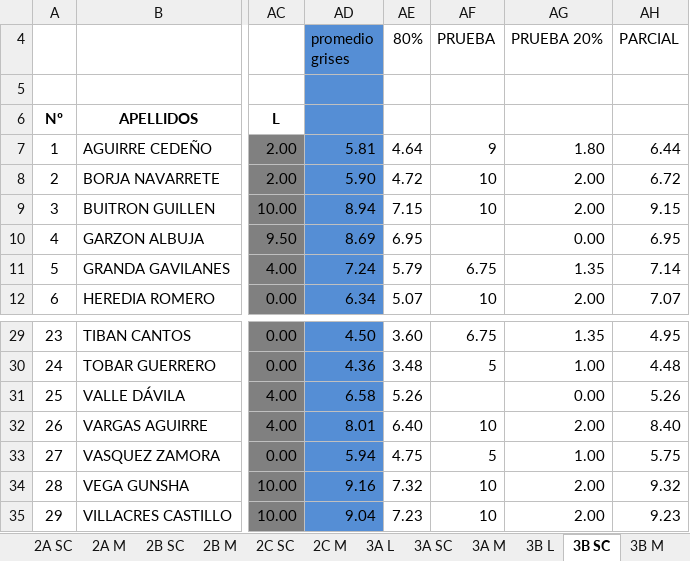
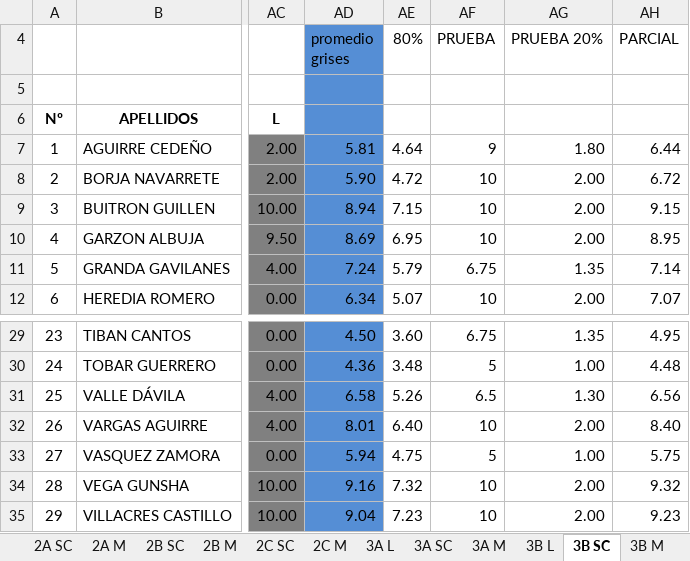
Before and after one commit to coolmaju/notas-12-13, an Excel workbook: block 2 grades.xlsx, sheet 3B SC, drawn as a sheet; only a part is shown, gaps mark what is left out; values as stored, in another font and other column widths than the file's, no borders; charts and pictures not drawn; the diff names each change by its address in the sheet, - before the commit and + after, or states it on an @@ line.

```diff
--- a/block 2 grades.xlsx (sheet 3B SC)
+++ b/block 2 grades.xlsx (sheet 3B SC)
-AF10 (PRUEBA): (empty)
+AF10 (PRUEBA): 10
-AG10 (PRUEBA 20%): 0.00
+AG10 (PRUEBA 20%): 2.00
-AH10 (PARCIAL): 6.95
+AH10 (PARCIAL): 8.95
-AF31 (PRUEBA): (empty)
+AF31 (PRUEBA): 6.5
-AG31 (PRUEBA 20%): 0.00
+AG31 (PRUEBA 20%): 1.30
-AH31 (PARCIAL): 5.26
+AH31 (PARCIAL): 6.56
```
Also changed, not shown: sheet 3B L, sheet 3B M.
